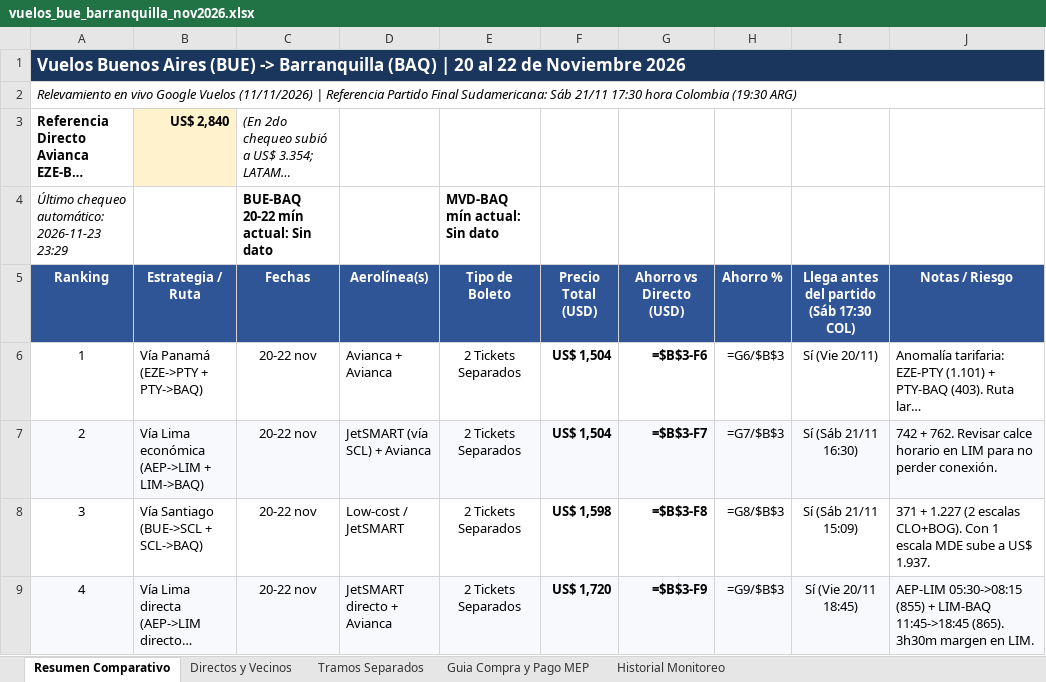
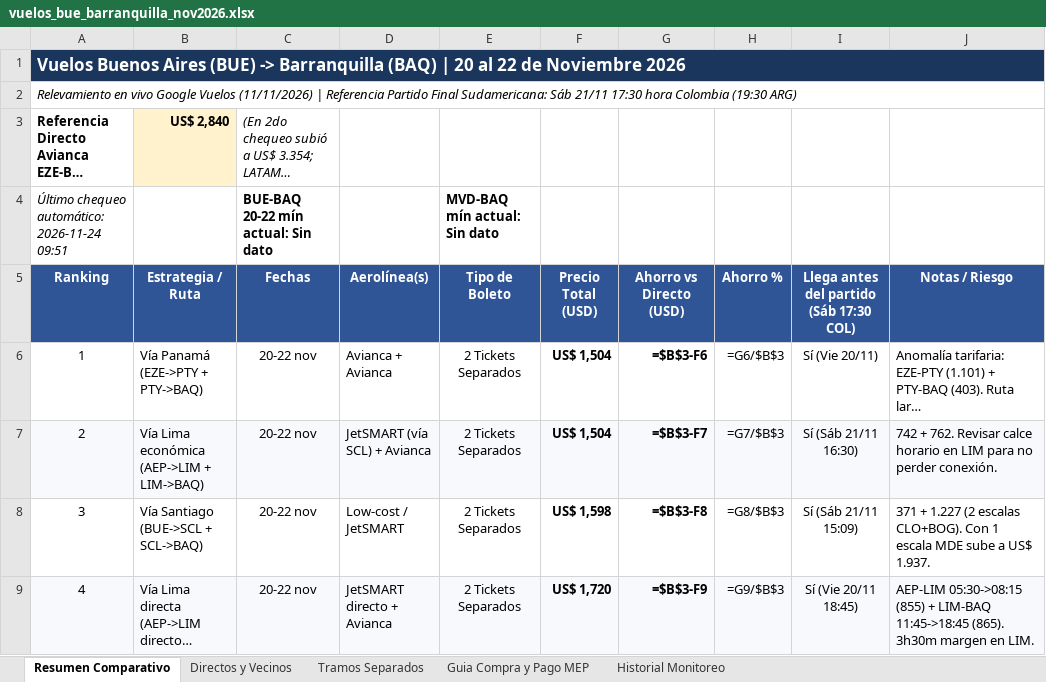
Before and after one commit to juanurman/vuelos-barranquilla, an Excel workbook: vuelos-monitor/vuelos_bue_barranquilla_nov2026.xlsx, sheet Resumen Comparativo, drawn as a sheet; only a part is shown; long unchanged cells end in …; values as stored, in another font and other column widths than the file's, no borders; formulas without a stored value are shown as written; the diff names each change by its address in the sheet, - before the commit and + after, or states it on an @@ line.

```diff
--- a/vuelos-monitor/vuelos_bue_barranquilla_nov2026.xlsx (sheet Resumen Comparativo)
+++ b/vuelos-monitor/vuelos_bue_barranquilla_nov2026.xlsx (sheet Resumen Comparativo)
-A4 (Ranking): Último chequeo automático: 2026-11-23 23:29
+A4 (Ranking): Último chequeo automático: 2026-11-24 09:51
```
Also changed, not shown: sheet Historial Monitoreo.
